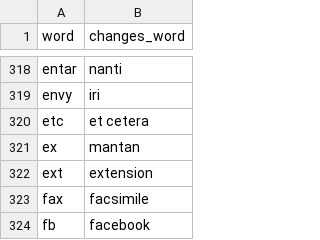
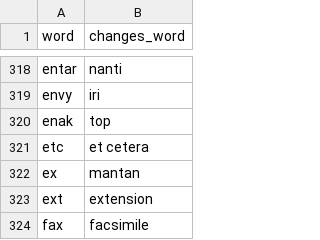
Before and after one commit to rahmadai/restbot, a CSV file: db/word_changes.csv, drawn as a sheet; only a part is shown, gaps mark what is left out; the shorter side is filled out with more unchanged rows.

```diff
--- a/db/word_changes.csv
+++ b/db/word_changes.csv
@@ -319,2 +319,3 @@ entar,nanti
 envy,iri
+enak,top
 etc,et cetera
```
Also changed, not shown: 6 other files.
